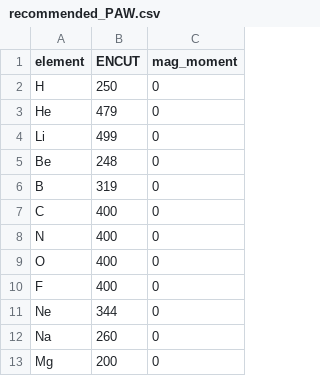
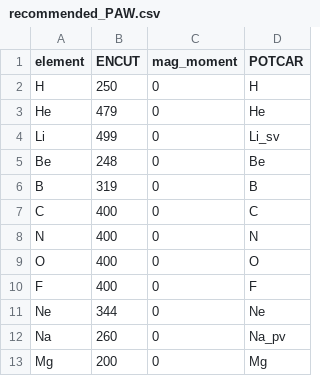
Before and after one commit to IBatashev/MCEScreening, a CSV file: Runner/recommended_PAW.csv, drawn as a sheet; only a part is shown; the diff names each change by its address in the sheet, - before the commit and + after, or states it on an @@ line.

```diff
--- a/Runner/recommended_PAW.csv
+++ b/Runner/recommended_PAW.csv
+column D (POTCAR), rows 2-13: H | He | Li_sv | Be | B | C | N | O | F | Ne | Na_pv | Mg
```
Also changed, not shown: 4 other files.
